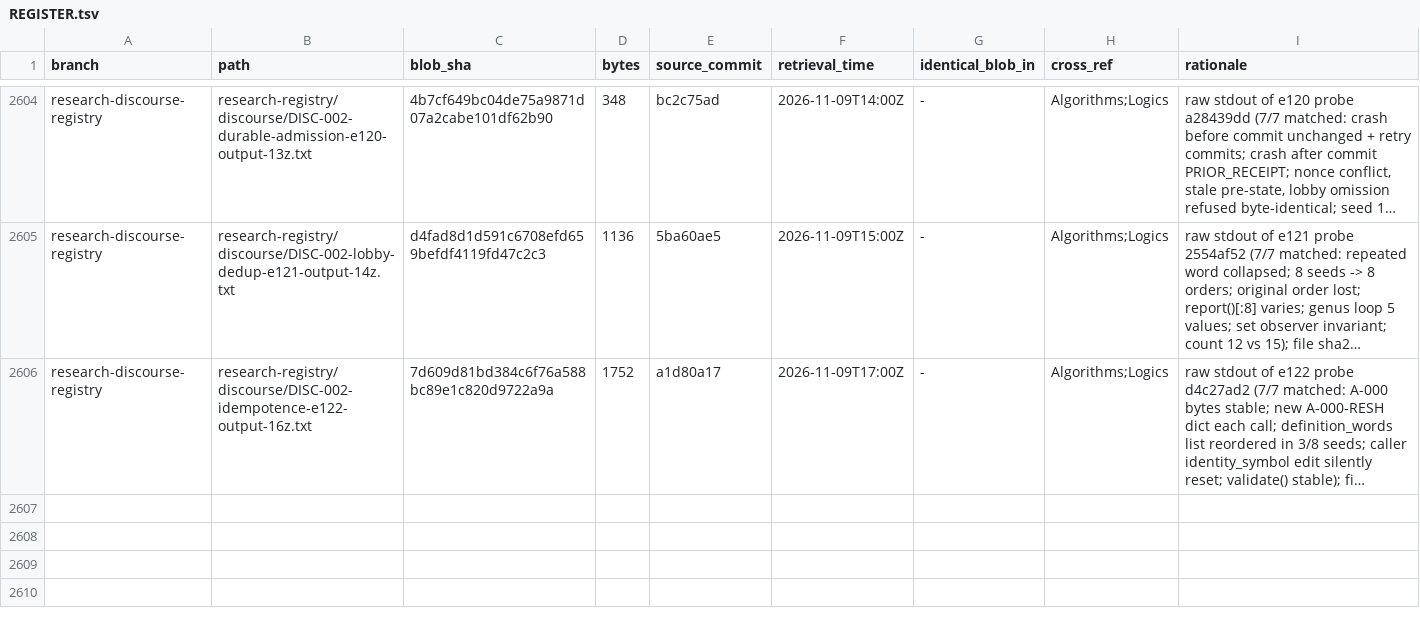
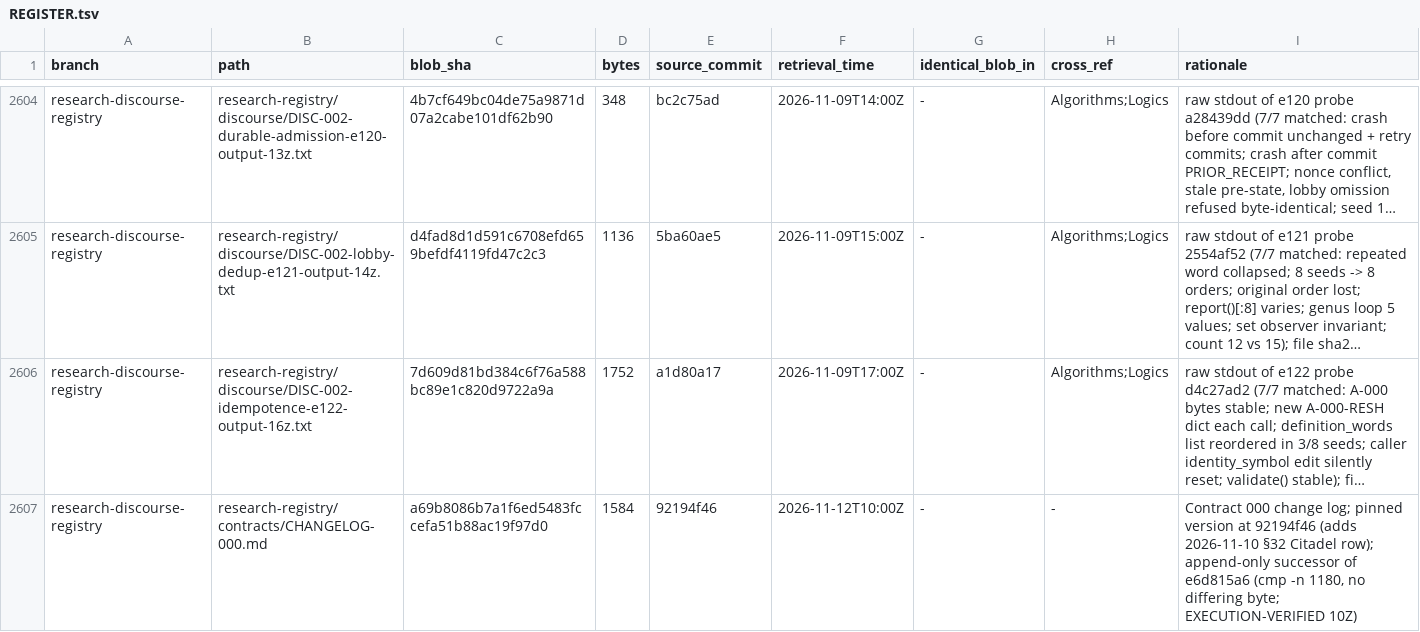
Before and after one commit to AGI144348Outlook/Echo_Green_Future, a TSV file: L2-library/Registries/REGISTER.tsv, drawn as a sheet; only a part is shown, gaps mark what is left out; long unchanged cells end in …; the diff names each change by its address in the sheet, - before the commit and + after, or states it on an @@ line.

```diff
--- a/L2-library/Registries/REGISTER.tsv
+++ b/L2-library/Registries/REGISTER.tsv
+row 2607: research-discourse-registry | research-registry/contracts/CHANGELOG-000.md | a69b8086b7a1f6ed5483fccefa51b88ac19f97d0 | 1584 | 92194f46 | 2026-11-12T10:00Z | - | - | Contract 000 change log; pinned version at 92194f46 (adds 2026-11-10 §32 Citadel row); append-only successor of e6d815a6 (cmp -n 1180, no differing byte; EXECUTION-VERIFIED 10Z)
```
Also changed, not shown: L2-library/Codices/REGISTER.tsv, 2 other files.
